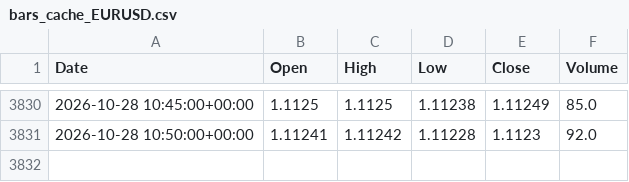
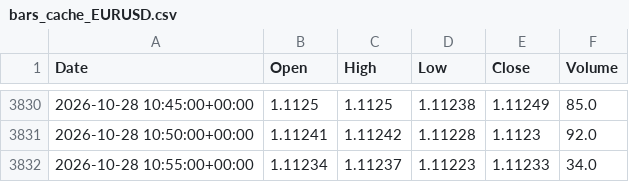
Before and after one commit to Dannyijebor/forex-bot, a CSV file: bars_cache_EURUSD.csv, drawn as a sheet; only a part is shown, gaps mark what is left out.

```diff
--- a/bars_cache_EURUSD.csv
+++ b/bars_cache_EURUSD.csv
@@ -3831 +3831,2 @@ Date,Open,High,Low,Close,Volume
 2026-10-28 10:50:00+00:00,1.11241,1.11242,1.11228,1.1123,92.0
+2026-10-28 10:55:00+00:00,1.11234,1.11237,1.11223,1.11233,34.0
```
Also changed, not shown: bars_cache_GBPUSD.csv, bars_cache_USDJPY.csv, 1 other file.
